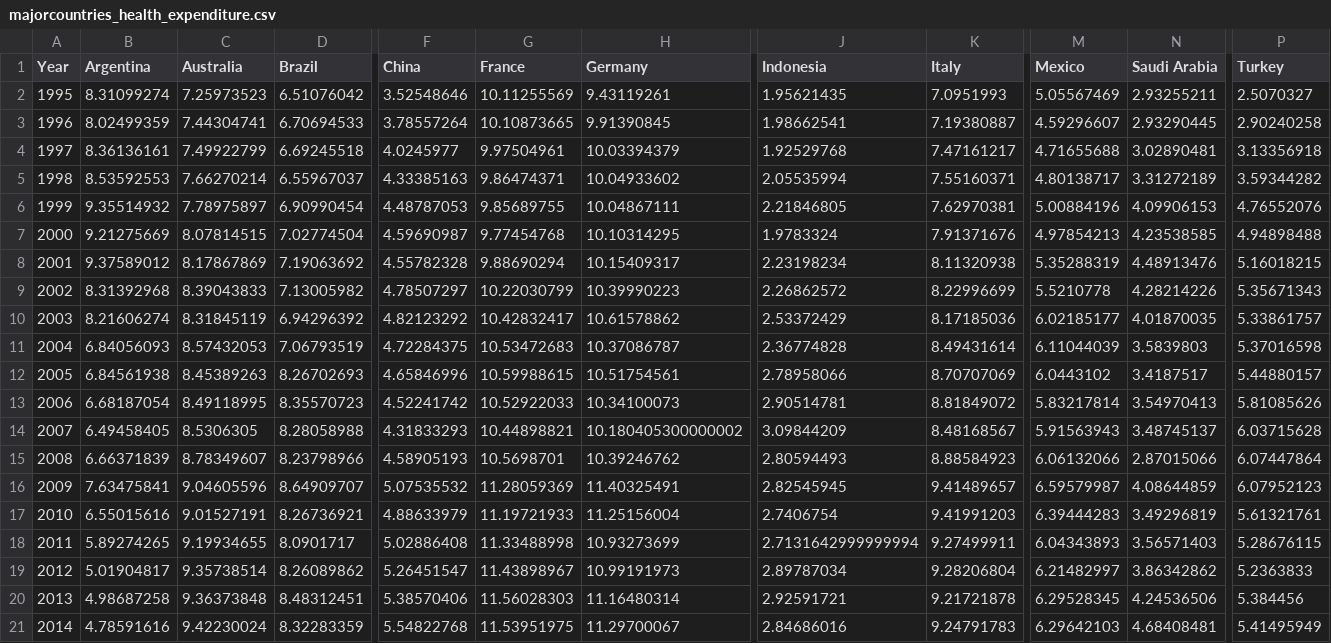
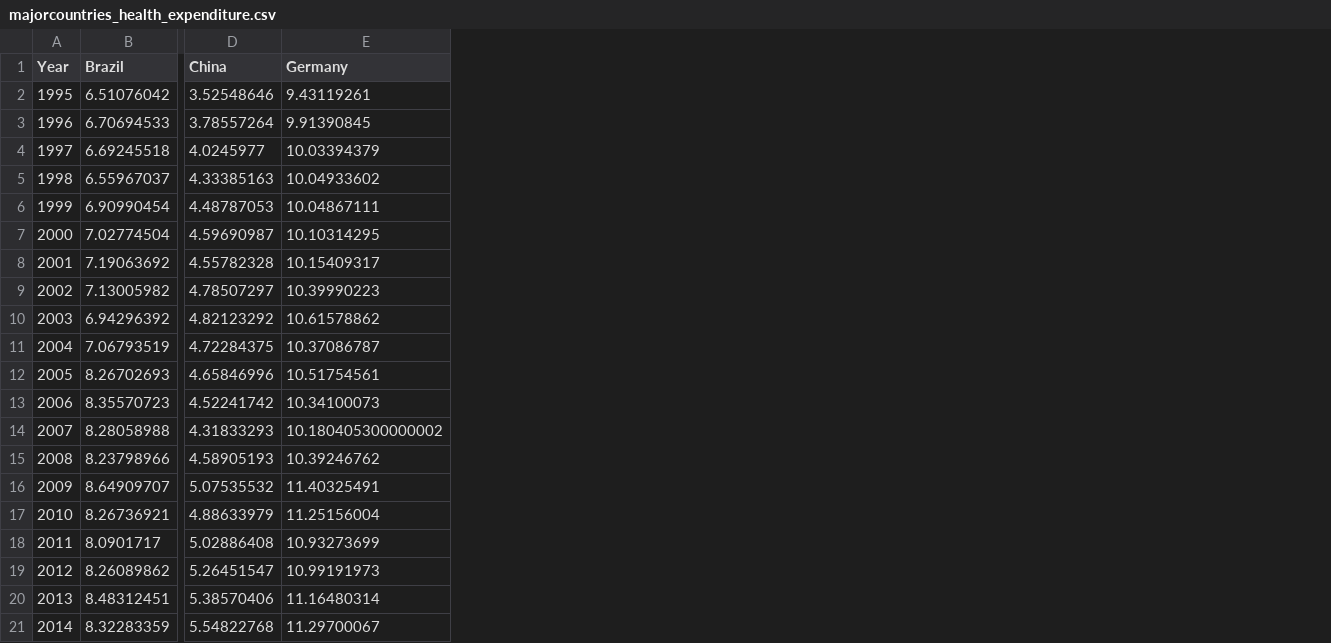
Before and after one commit to jhli973/Incubator, a CSV file: HealthCareSpending/majorcountries_health_expenditure.csv, drawn as a sheet; only a part is shown, gaps mark what is left out; the diff names each change by its address in the sheet, - before the commit and + after, or states it on an @@ line.

Commit message:
add healthCareSpending

```diff
--- a/HealthCareSpending/majorcountries_health_expenditure.csv
+++ b/HealthCareSpending/majorcountries_health_expenditure.csv
-column B (Argentina), rows 2-21: 8.31099274 | 8.02499359 | 8.36136161 | 8.53592553 | 9.35514932 | 9.21275669 | 9.37589012 | 8.31392968 | 8.21606274 | 6.84056093 | 6.84561938 | 6.68187054 | 6.49458405 | 6.66371839 | 7.63475841 | 6.55015616 | 5.89274265 | 5.01904817 | 4.98687258 | 4.78591616
-column C (Australia), rows 2-21: 7.25973523 | 7.44304741 | 7.49922799 | 7.66270214 | 7.78975897 | 8.07814515 | 8.17867869 | 8.39043833 | 8.31845119 | 8.57432053 | 8.45389263 | 8.49118995 | 8.5306305 | 8.78349607 | 9.04605596 | 9.01527191 | 9.19934655 | 9.35738514 | 9.36373848 | 9.42230024
-column G (France), rows 2-21: 10.11255569 | 10.10873665 | 9.97504961 | 9.86474371 | 9.85689755 | 9.77454768 | 9.88690294 | 10.22030799 | 10.42832417 | 10.53472683 | 10.59988615 | 10.52922033 | 10.44898821 | 10.5698701 | 11.28059369 | 11.19721933 | 11.33488998 | 11.43898967 | 11.56028303 | 11.53951975
-column J (Indonesia), rows 2-21: 1.95621435 | 1.98662541 | 1.92529768 | 2.05535994 | 2.21846805 | 1.9783324 | 2.23198234 | 2.26862572 | 2.53372429 | 2.36774828 | 2.78958066 | 2.90514781 | 3.09844209 | 2.80594493 | 2.82545945 | 2.7406754 | 2.7131642999999994 | 2.89787034 | 2.92591721 | 2.84686016
-column K (Italy), rows 2-21: 7.0951993 | 7.19380887 | 7.47161217 | 7.55160371 | 7.62970381 | 7.91371676 | 8.11320938 | 8.22996699 | 8.17185036 | 8.49431614 | 8.70707069 | 8.81849072 | 8.48168567 | 8.88584923 | 9.41489657 | 9.41991203 | 9.27499911 | 9.28206804 | 9.21721878 | 9.24791783
-column M (Mexico), rows 2-21: 5.05567469 | 4.59296607 | 4.71655688 | 4.80138717 | 5.00884196 | 4.97854213 | 5.35288319 | 5.5210778 | 6.02185177 | 6.11044039 | 6.0443102 | 5.83217814 | 5.91563943 | 6.06132066 | 6.59579987 | 6.39444283 | 6.04343893 | 6.21482997 | 6.29528345 | 6.29642103
-column N (Saudi Arabia), rows 2-21: 2.93255211 | 2.93290445 | 3.02890481 | 3.31272189 | 4.09906153 | 4.23538585 | 4.48913476 | 4.28214226 | 4.01870035 | 3.5839803 | 3.4187517 | 3.54970413 | 3.48745137 | 2.87015066 | 4.08644859 | 3.49296819 | 3.56571403 | 3.86342862 | 4.24536506 | 4.68408481
-column P (Turkey), rows 2-21: 2.5070327 | 2.90240258 | 3.13356918 | 3.59344282 | 4.76552076 | 4.94898488 | 5.16018215 | 5.35671343 | 5.33861757 | 5.37016598 | 5.44880157 | 5.81085626 | 6.03715628 | 6.07447864 | 6.07952123 | 5.61321761 | 5.28676115 | 5.2363833 | 5.384456 | 5.41495949
```
Also changed, not shown: HealthCareSpending/highincome_health_expenditure.csv, HealthCareSpending/northamerica_health_expenditure.csv, 11 other files.
